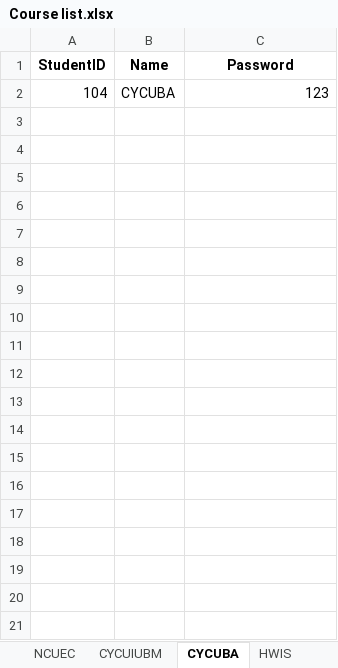
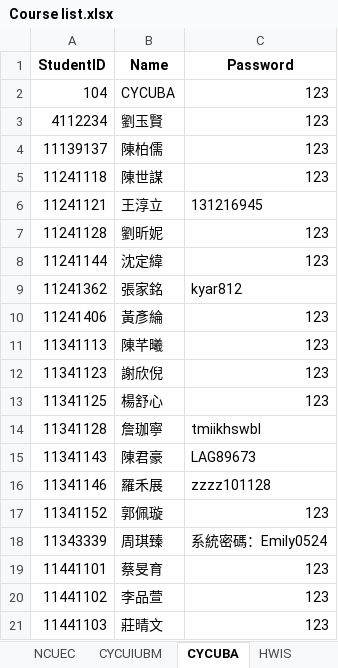
Before and after one commit to ChiJiun/StatsDiscordBot, an Excel workbook: Course List/Course list.xlsx, sheet CYCUBA, drawn as a sheet; only a part is shown; values as stored, in another font and other column widths than the file's, no borders; the diff covers the shown part only; the diff names each change by its address in the sheet, - before the commit and + after, or states it on an @@ line.

```diff
--- a/Course List/Course list.xlsx (sheet CYCUBA)
+++ b/Course List/Course list.xlsx (sheet CYCUBA)
+row 3: 4112234 | 劉玉賢 | 123
+row 4: 11139137 | 陳柏儒 | 123
+row 5: 11241118 | 陳世謀 | 123
+row 6: 11241121 | 王淳立 | 131216945
+row 7: 11241128 | 劉昕妮 | 123
+row 8: 11241144 | 沈定緯 | 123
+row 9: 11241362 | 張家銘 | kyar812
+row 10: 11241406 | 黃彥綸 | 123
+row 11: 11341113 | 陳芊曦 | 123
+row 12: 11341123 | 謝欣倪 | 123
+row 13: 11341125 | 楊舒心 | 123
+row 14: 11341128 | 詹珈寧 | tmiikhswbl
+row 15: 11341143 | 陳君豪 | LAG89673
+row 16: 11341146 | 羅禾展 | zzzz101128
+row 17: 11341152 | 郭佩璇 | 123
+row 18: 11343339 | 周琪臻 | 系統密碼：Emily0524
+row 19: 11441101 | 蔡旻育 | 123
+row 20: 11441102 | 李品萱 | 123
+row 21: 11441103 | 莊晴文 | 123
```
Also changed, not shown: 47 added rows elsewhere in this sheet, sheet NCUFN, sheet NCUEC, sheet CYCUIUBM, 1 other file.
